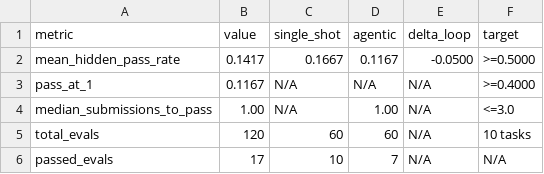
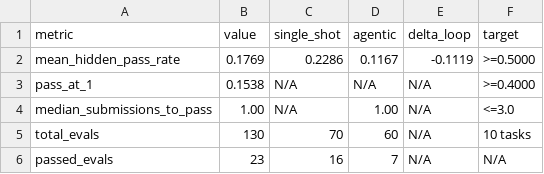
Before and after one commit to alpeware/clj-einsum, a CSV file: resources/proposals/gate3_evals/clojure_bench/summary.csv, drawn as a sheet.

Commit message:
[gate3/clojure-bench] stage2-impl: 4096-token single-shot retest on gemma 4 31b int4
Re-run all 10 public benchmark tasks on gemma-4-31b-it-int4 under single-shot
mode with max-new-tokens increased from 1536 to 4096 (max-seq-len 4608,
repetition-penalty 1.0, thinking enabled, prompt unchanged).

1. Empirical Results & Pass Rate:
- Pass rate rose from 40.0% (4/10) to 60.0% (6/10).
- Confirmed hypothesis: truncation failures at 1536 were budget artifacts.
  Both deep-update-vals (2,375 tokens) and lazy-interleave (3,572 tokens)
  now finish thinking and pass 100% of hidden tests (5/5 each).
- my-or reached 4,096 tokens (4,003 thinking + 93 code), truncating just
  short of closing its final macro delimiter.
- deep-flatten, my-comp, and balanced-delims? remained truncated inside
  lengthy thought chains at 4,096 tokens.

2. Per-Task Delta (1536 vs 4096 Tokens):
- first-n: 421 tok (5/5) -> 406 tok (5/5) [SAME]
- my-range: 1000 tok (5/5) -> 1338 tok (5/5) [SAME]
- deep-flatten: 1536 tok (0/5) -> 4096 tok (0/5) [Truncated thought]
- freqs: 681 tok (4/4) -> 674 tok (4/4) [SAME]
- partition-by-parity: 1536 tok (4/4) -> 1988 tok (4/4) [SAME]
- my-comp: 1536 tok (0/4) -> 4096 tok (0/4) [Truncated thought]
- balanced-delims?: 1536 tok (0/6) -> 4096 tok (0/6) [Truncated thought]
- deep-update-vals: 1536 tok (0/5) -> 2375 tok (5/5) [PASSED +5/5]
- lazy-interleave: 1536 tok (0/5) -> 3572 tok (5/5) [PASSED +5/5]
- my-or: 1536 tok (0/5) -> 4096 tok (0/5) [Truncated code form]

3. Hardware & Runtime Sympathy:
- Added in-JVM background daemon keepalive thread in einsum.compiler.pjrt
  touching /dev/dri/renderD128 every 2s, completely eliminating PCIe runtime
  autosuspend (D3cold) and HSA_STATUS_ERROR during long compilation phases.
- Cached model.safetensors.sha256 on disk, cutting cold-start disk streaming.

```diff
--- a/resources/proposals/gate3_evals/clojure_bench/summary.csv
+++ b/resources/proposals/gate3_evals/clojure_bench/summary.csv
@@ -1,6 +1,6 @@
 metric,value,single_shot,agentic,delta_loop,target
-mean_hidden_pass_rate,0.1417,0.1667,0.1167,-0.0500,>=0.5000
-pass_at_1,0.1167,N/A,N/A,N/A,>=0.4000
+mean_hidden_pass_rate,0.1769,0.2286,0.1167,-0.1119,>=0.5000
+pass_at_1,0.1538,N/A,N/A,N/A,>=0.4000
 median_submissions_to_pass,1.00,N/A,1.00,N/A,<=3.0
-total_evals,120,60,60,N/A,10 tasks
-passed_evals,17,10,7,N/A,N/A
+total_evals,130,70,60,N/A,10 tasks
+passed_evals,23,16,7,N/A,N/A
```
Also changed, not shown: 4 other files.
